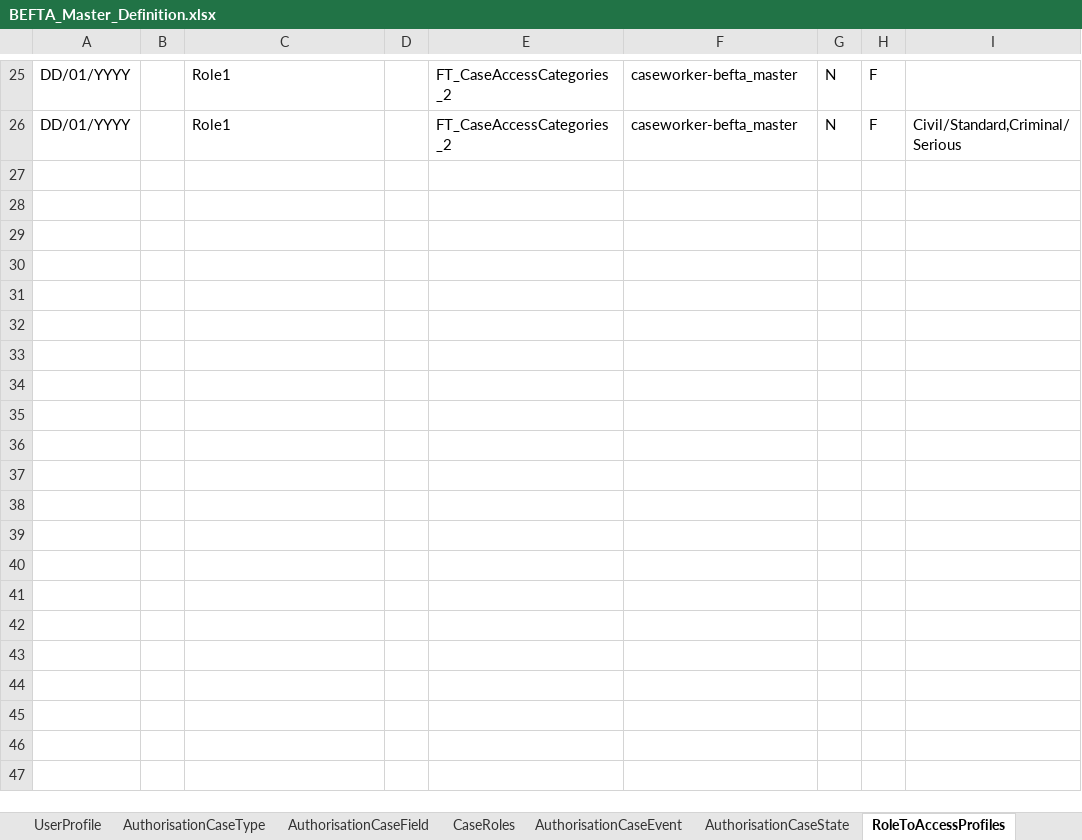
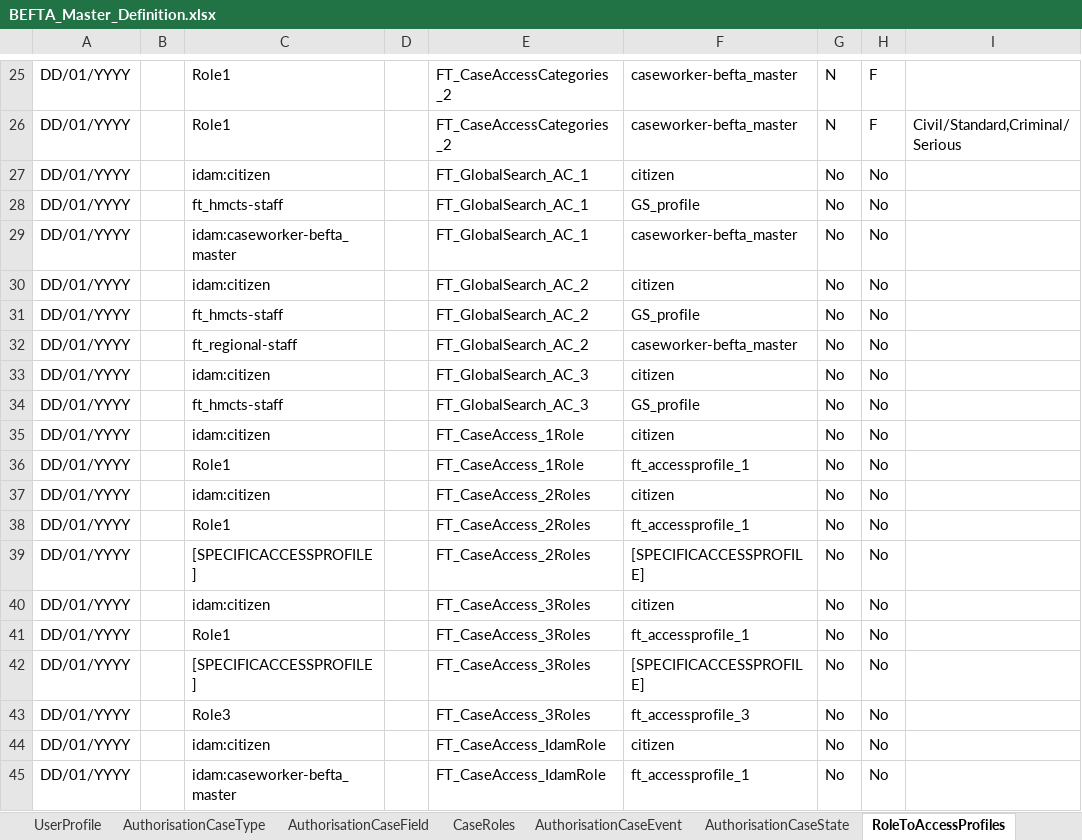
Before and after one commit to hmcts/ccd-test-definitions, an Excel workbook: src/main/resources/uk/gov/hmcts/ccd/test_definitions/excel/BEFTA_Master_Definition.xlsx, sheet RoleToAccessProfiles, drawn as a sheet; only a part is shown, gaps mark what is left out; values as stored, in another font and other column widths than the file's, no borders; table styles not drawn; the diff names each change by its address in the sheet, - before the commit and + after, or states it on an @@ line.

Commit message:
updating file with the latest master

```diff
--- a/src/main/resources/uk/gov/hmcts/ccd/test_definitions/excel/BEFTA_Master_Definition.xlsx (sheet RoleToAccessProfiles)
+++ b/src/main/resources/uk/gov/hmcts/ccd/test_definitions/excel/BEFTA_Master_Definition.xlsx (sheet RoleToAccessProfiles)
+row 27: DD/01/YYYY |  | idam:citizen |  | FT_GlobalSearch_AC_1 | citizen | No | No
+row 28: DD/01/YYYY |  | ft_hmcts-staff |  | FT_GlobalSearch_AC_1 | GS_profile | No | No
+row 29: DD/01/YYYY |  | idam:caseworker-befta_master |  | FT_GlobalSearch_AC_1 | caseworker-befta_master | No | No
+row 30: DD/01/YYYY |  | idam:citizen |  | FT_GlobalSearch_AC_2 | citizen | No | No
+row 31: DD/01/YYYY |  | ft_hmcts-staff |  | FT_GlobalSearch_AC_2 | GS_profile | No | No
+row 32: DD/01/YYYY |  | ft_regional-staff |  | FT_GlobalSearch_AC_2 | caseworker-befta_master | No | No
+row 33: DD/01/YYYY |  | idam:citizen |  | FT_GlobalSearch_AC_3 | citizen | No | No
+row 34: DD/01/YYYY |  | ft_hmcts-staff |  | FT_GlobalSearch_AC_3 | GS_profile | No | No
+row 35: DD/01/YYYY |  | idam:citizen |  | FT_CaseAccess_1Role | citizen | No | No
+row 36: DD/01/YYYY |  | Role1 |  | FT_CaseAccess_1Role | ft_accessprofile_1 | No | No
+row 37: DD/01/YYYY |  | idam:citizen |  | FT_CaseAccess_2Roles | citizen | No | No
+row 38: DD/01/YYYY |  | Role1 |  | FT_CaseAccess_2Roles | ft_accessprofile_1 | No | No
+row 39: DD/01/YYYY |  | [SPECIFICACCESSPROFILE] |  | FT_CaseAccess_2Roles | [SPECIFICACCESSPROFILE] | No | No
+row 40: DD/01/YYYY |  | idam:citizen |  | FT_CaseAccess_3Roles | citizen | No | No
+row 41: DD/01/YYYY |  | Role1 |  | FT_CaseAccess_3Roles | ft_accessprofile_1 | No | No
+row 42: DD/01/YYYY |  | [SPECIFICACCESSPROFILE] |  | FT_CaseAccess_3Roles | [SPECIFICACCESSPROFILE] | No | No
+row 43: DD/01/YYYY |  | Role3 |  | FT_CaseAccess_3Roles | ft_accessprofile_3 | No | No
+row 44: DD/01/YYYY |  | idam:citizen |  | FT_CaseAccess_IdamRole | citizen | No | No
+row 45: DD/01/YYYY |  | idam:caseworker-befta_master |  | FT_CaseAccess_IdamRole | ft_accessprofile_1 | No | No
```
Also changed, not shown: sheet AuthorisationCaseField, sheet CaseField, sheet AuthorisationCaseState, sheet CaseEvent, sheet AuthorisationCaseEvent, sheet AuthorisationCaseType, 11 more sheets, 1 other file.
